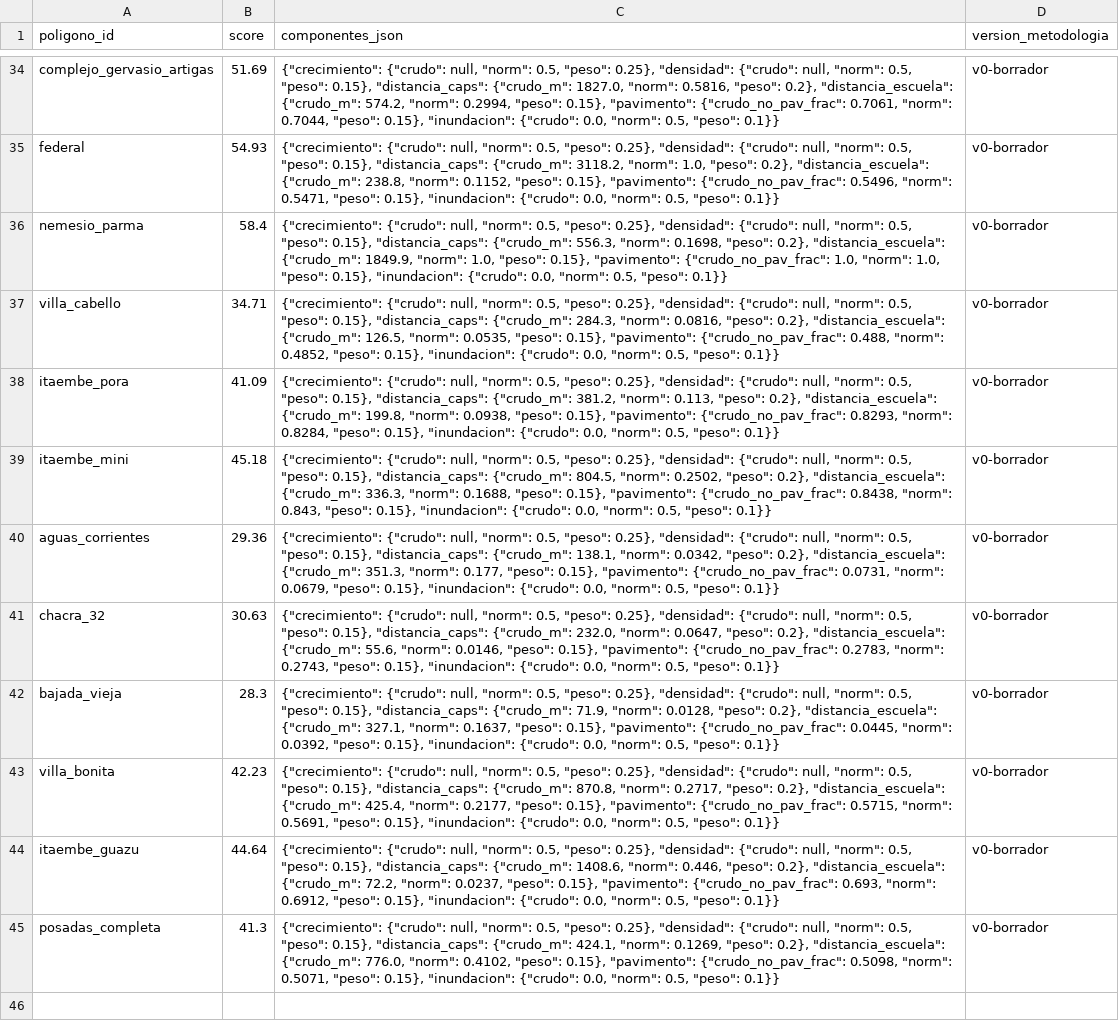
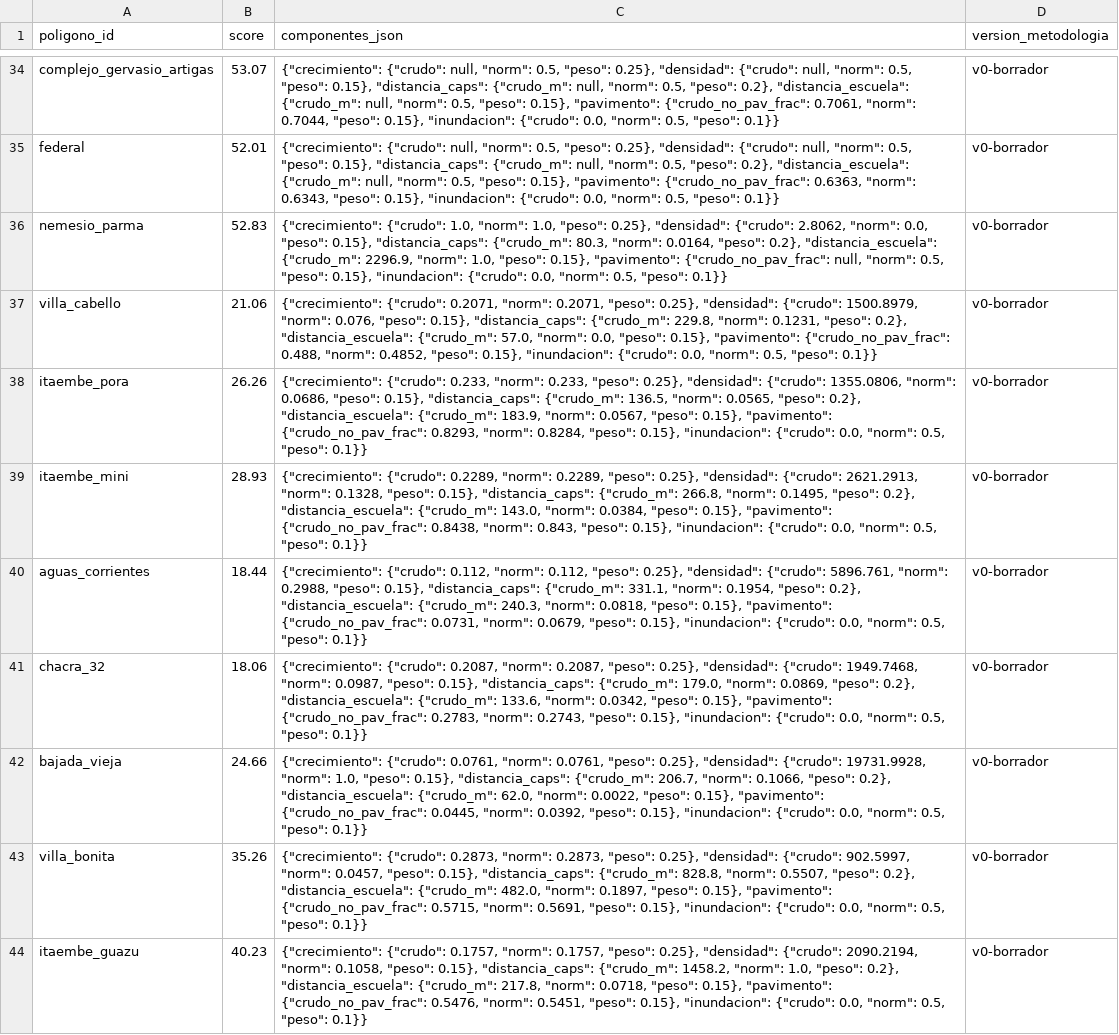
Before and after one commit to solstise/observatorio, a CSV file: data/processed/vulnerabilidad_v0.csv, drawn as a sheet; only a part is shown, gaps mark what is left out; the diff covers the shown part only; the diff names each change by its address in the sheet, - before the commit and + after, or states it on an @@ line.

```diff
--- a/data/processed/vulnerabilidad_v0.csv
+++ b/data/processed/vulnerabilidad_v0.csv
-B34 (score): 51.69
+B34 (score): 53.07
-C34 (componentes_json): …"distancia_caps": {"crudo_m": 1827.0, "norm": 0.5816, "peso": 0.2}, "distancia_escuela": {"crudo_m": 574.2, "norm": 0.2994, "peso": 0.15},…
+C34 (componentes_json): …"distancia_caps": {"crudo_m": null, "norm": 0.5, "peso": 0.2}, "distancia_escuela": {"crudo_m": null, "norm": 0.5, "peso": 0.15},…
-B35 (score): 54.93
+B35 (score): 52.01
-C35 (componentes_json): …"distancia_caps": {"crudo_m": 3118.2, "norm": 1.0, "peso": 0.2}, "distancia_escuela": {"crudo_m": 238.8, "norm": 0.1152, "peso": 0.15}, "pavimento": {"crudo_no_pav_frac": 0.5496, "norm": 0.5471, "peso": 0.15},…
+C35 (componentes_json): …"distancia_caps": {"crudo_m": null, "norm": 0.5, "peso": 0.2}, "distancia_escuela": {"crudo_m": null, "norm": 0.5, "peso": 0.15}, "pavimento": {"crudo_no_pav_frac": 0.6363, "norm": 0.6343, "peso": 0.15},…
-B36 (score): 58.4
+B36 (score): 52.83
-C36 (componentes_json): {"crecimiento": {"crudo": null, "norm": 0.5, "peso": 0.25}, "densidad": {"crudo": null, "norm": 0.5, "peso": 0.15}, "distancia_caps": {"crudo_m": 556.3, "norm": 0.1698, "peso": 0.2}, "distancia_escuela": {"crudo_m": 1849.9, "norm": 1.0, "peso": 0.15}, "pavimento": {"crudo_no_pav_frac": 1.0, "norm": 1.0, "peso": 0.15},…
+C36 (componentes_json): {"crecimiento": {"crudo": 1.0, "norm": 1.0, "peso": 0.25}, "densidad": {"crudo": 2.8062, "norm": 0.0, "peso": 0.15}, "distancia_caps": {"crudo_m": 80.3, "norm": 0.0164, "peso": 0.2}, "distancia_escuela": {"crudo_m": 2296.9, "norm": 1.0, "peso": 0.15}, "pavimento": {"crudo_no_pav_frac": null, "norm": 0.5, "peso": 0.15},…
-B37 (score): 34.71
+B37 (score): 21.06
-C37 (componentes_json): {"crecimiento": {"crudo": null, "norm": 0.5, "peso": 0.25}, "densidad": {"crudo": null, "norm": 0.5, "peso": 0.15}, "distancia_caps": {"crudo_m": 284.3, "norm": 0.0816, "peso": 0.2}, "distancia_escuela": {"crudo_m": 126.5, "norm": 0.0535, "peso": 0.15},…
+C37 (componentes_json): {"crecimiento": {"crudo": 0.2071, "norm": 0.2071, "peso": 0.25}, "densidad": {"crudo": 1500.8979, "norm": 0.076, "peso": 0.15}, "distancia_caps": {"crudo_m": 229.8, "norm": 0.1231, "peso": 0.2}, "distancia_escuela": {"crudo_m": 57.0, "norm": 0.0, "peso": 0.15},…
-B38 (score): 41.09
+B38 (score): 26.26
-C38 (componentes_json): {"crecimiento": {"crudo": null, "norm": 0.5, "peso": 0.25}, "densidad": {"crudo": null, "norm": 0.5, "peso": 0.15}, "distancia_caps": {"crudo_m": 381.2, "norm": 0.113, "peso": 0.2}, "distancia_escuela": {"crudo_m": 199.8, "norm": 0.0938, "peso": 0.15},…
+C38 (componentes_json): {"crecimiento": {"crudo": 0.233, "norm": 0.233, "peso": 0.25}, "densidad": {"crudo": 1355.0806, "norm": 0.0686, "peso": 0.15}, "distancia_caps": {"crudo_m": 136.5, "norm": 0.0565, "peso": 0.2}, "distancia_escuela": {"crudo_m": 183.9, "norm": 0.0567, "peso": 0.15},…
-B39 (score): 45.18
+B39 (score): 28.93
-C39 (componentes_json): {"crecimiento": {"crudo": null, "norm": 0.5, "peso": 0.25}, "densidad": {"crudo": null, "norm": 0.5, "peso": 0.15}, "distancia_caps": {"crudo_m": 804.5, "norm": 0.2502, "peso": 0.2}, "distancia_escuela": {"crudo_m": 336.3, "norm": 0.1688, "peso": 0.15},…
+C39 (componentes_json): {"crecimiento": {"crudo": 0.2289, "norm": 0.2289, "peso": 0.25}, "densidad": {"crudo": 2621.2913, "norm": 0.1328, "peso": 0.15}, "distancia_caps": {"crudo_m": 266.8, "norm": 0.1495, "peso": 0.2}, "distancia_escuela": {"crudo_m": 143.0, "norm": 0.0384, "peso": 0.15},…
-B40 (score): 29.36
+B40 (score): 18.44
-C40 (componentes_json): {"crecimiento": {"crudo": null, "norm": 0.5, "peso": 0.25}, "densidad": {"crudo": null, "norm": 0.5, "peso": 0.15}, "distancia_caps": {"crudo_m": 138.1, "norm": 0.0342, "peso": 0.2}, "distancia_escuela": {"crudo_m": 351.3, "norm": 0.177, "peso": 0.15},…
+C40 (componentes_json): {"crecimiento": {"crudo": 0.112, "norm": 0.112, "peso": 0.25}, "densidad": {"crudo": 5896.761, "norm": 0.2988, "peso": 0.15}, "distancia_caps": {"crudo_m": 331.1, "norm": 0.1954, "peso": 0.2}, "distancia_escuela": {"crudo_m": 240.3, "norm": 0.0818, "peso": 0.15},…
-B41 (score): 30.63
+B41 (score): 18.06
-C41 (componentes_json): {"crecimiento": {"crudo": null, "norm": 0.5, "peso": 0.25}, "densidad": {"crudo": null, "norm": 0.5, "peso": 0.15}, "distancia_caps": {"crudo_m": 232.0, "norm": 0.0647, "peso": 0.2}, "distancia_escuela": {"crudo_m": 55.6, "norm": 0.0146, "peso": 0.15},…
+C41 (componentes_json): {"crecimiento": {"crudo": 0.2087, "norm": 0.2087, "peso": 0.25}, "densidad": {"crudo": 1949.7468, "norm": 0.0987, "peso": 0.15}, "distancia_caps": {"crudo_m": 179.0, "norm": 0.0869, "peso": 0.2}, "distancia_escuela": {"crudo_m": 133.6, "norm": 0.0342, "peso": 0.15},…
-B42 (score): 28.3
+B42 (score): 24.66
-C42 (componentes_json): {"crecimiento": {"crudo": null, "norm": 0.5, "peso": 0.25}, "densidad": {"crudo": null, "norm": 0.5, "peso": 0.15}, "distancia_caps": {"crudo_m": 71.9, "norm": 0.0128, "peso": 0.2}, "distancia_escuela": {"crudo_m": 327.1, "norm": 0.1637, "peso": 0.15},…
+C42 (componentes_json): {"crecimiento": {"crudo": 0.0761, "norm": 0.0761, "peso": 0.25}, "densidad": {"crudo": 19731.9928, "norm": 1.0, "peso": 0.15}, "distancia_caps": {"crudo_m": 206.7, "norm": 0.1066, "peso": 0.2}, "distancia_escuela": {"crudo_m": 62.0, "norm": 0.0022, "peso": 0.15},…
-B43 (score): 42.23
+B43 (score): 35.26
-C43 (componentes_json): {"crecimiento": {"crudo": null, "norm": 0.5, "peso": 0.25}, "densidad": {"crudo": null, "norm": 0.5, "peso": 0.15}, "distancia_caps": {"crudo_m": 870.8, "norm": 0.2717, "peso": 0.2}, "distancia_escuela": {"crudo_m": 425.4, "norm": 0.2177, "peso": 0.15},…
+C43 (componentes_json): {"crecimiento": {"crudo": 0.2873, "norm": 0.2873, "peso": 0.25}, "densidad": {"crudo": 902.5997, "norm": 0.0457, "peso": 0.15}, "distancia_caps": {"crudo_m": 828.8, "norm": 0.5507, "peso": 0.2}, "distancia_escuela": {"crudo_m": 482.0, "norm": 0.1897, "peso": 0.15},…
-B44 (score): 44.64
+B44 (score): 40.23
-C44 (componentes_json): {"crecimiento": {"crudo": null, "norm": 0.5, "peso": 0.25}, "densidad": {"crudo": null, "norm": 0.5, "peso": 0.15}, "distancia_caps": {"crudo_m": 1408.6, "norm": 0.446, "peso": 0.2}, "distancia_escuela": {"crudo_m": 72.2, "norm": 0.0237, "peso": 0.15}, "pavimento": {"crudo_no_pav_frac": 0.693, "norm": 0.6912, "peso": 0.15},…
+C44 (componentes_json): {"crecimiento": {"crudo": 0.1757, "norm": 0.1757, "peso": 0.25}, "densidad": {"crudo": 2090.2194, "norm": 0.1058, "peso": 0.15}, "distancia_caps": {"crudo_m": 1458.2, "norm": 1.0, "peso": 0.2}, "distancia_escuela": {"crudo_m": 217.8, "norm": 0.0718, "peso": 0.15}, "pavimento": {"crudo_no_pav_frac": 0.5476, "norm": 0.5451, "peso": 0.15},…
-row 45: posadas_completa | 41.3 | {"crecimiento": {"crudo": null, "norm": 0.5, "peso": 0.25}, "densidad": {"crudo": null, "norm": 0.5, "peso": 0.15}, "distancia_caps": {"crudo_m": 424.1, "norm": 0.1269, "peso": 0.2}, "distancia_escuela": {"crudo_m": 776.0, "norm": 0.4102, "peso": 0.15}, "pavimento": {"crudo_no_pav_frac": 0.5098, "norm": 0.5071, "peso": 0.15}, "inundacion": {"crudo": 0.0, "norm": 0.5, "peso": 0.1}} | v0-borrador
```
Also changed, not shown: 64 edited cells elsewhere in this file, 2 other files.
